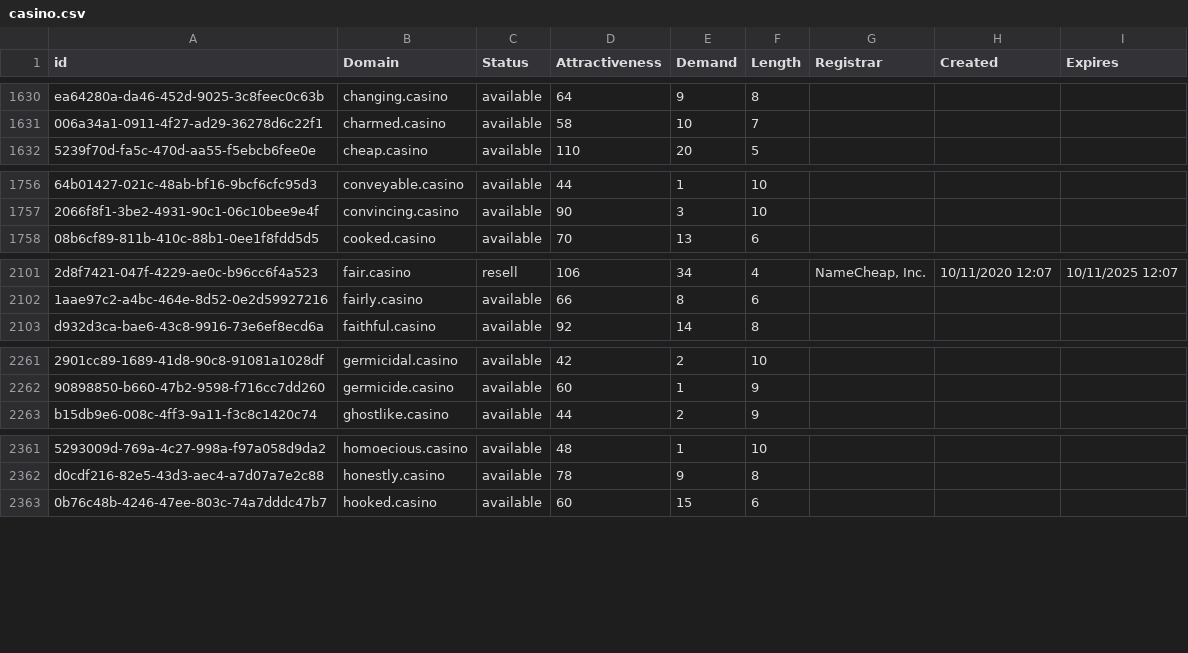
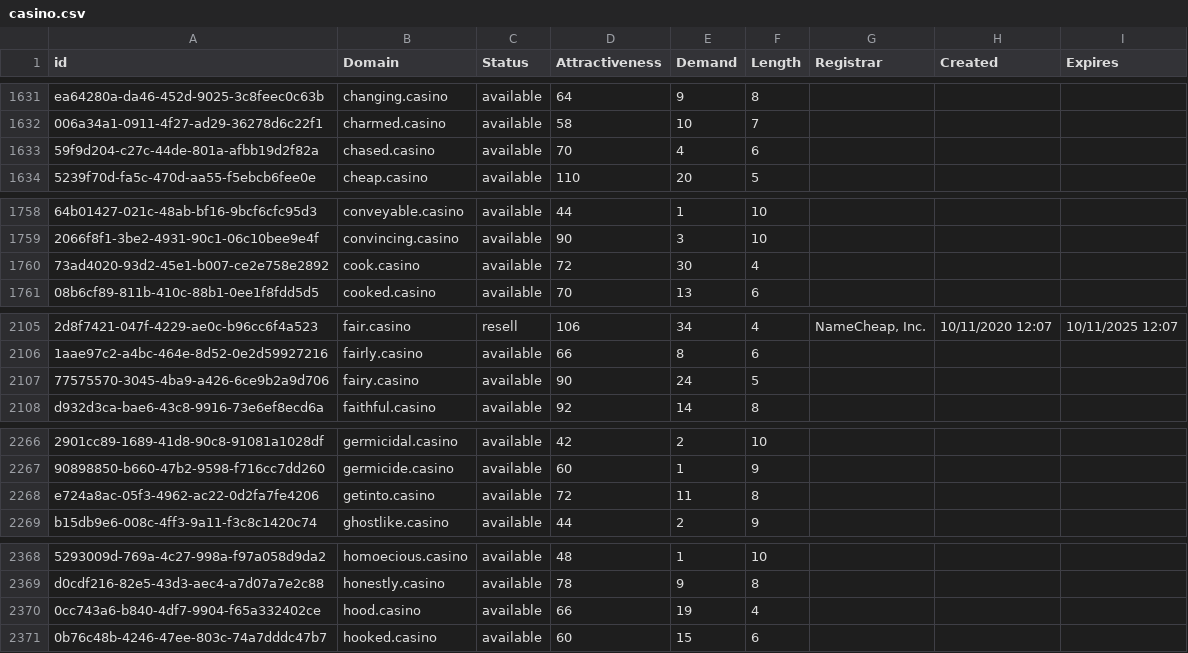
Before and after one commit to UniqueDomains/casino-oneword-domains, a CSV file: casino.csv, drawn as a sheet; only a part is shown, gaps mark what is left out; the diff covers the shown part only; the diff names each change by its address in the sheet, - before the commit and + after, or states it on an @@ line.

```diff
--- a/casino.csv
+++ b/casino.csv
+row 1633: 59f9d204-c27c-44de-801a-afbb19d2f82a | chased.casino | available | 70 | 4 | 6
+row 1760: 73ad4020-93d2-45e1-b007-ce2e758e2892 | cook.casino | available | 72 | 30 | 4
+row 2107: 77575570-3045-4ba9-a426-6ce9b2a9d706 | fairy.casino | available | 90 | 24 | 5
+row 2268: e724a8ac-05f3-4962-ac22-0d2fa7fe4206 | getinto.casino | available | 72 | 11 | 8
+row 2370: 0cc743a6-b840-4df7-9904-f65a332402ce | hood.casino | available | 66 | 19 | 4
```
Also changed, not shown: 25 added rows and 1 edited cell elsewhere in this file, 2 other files.
